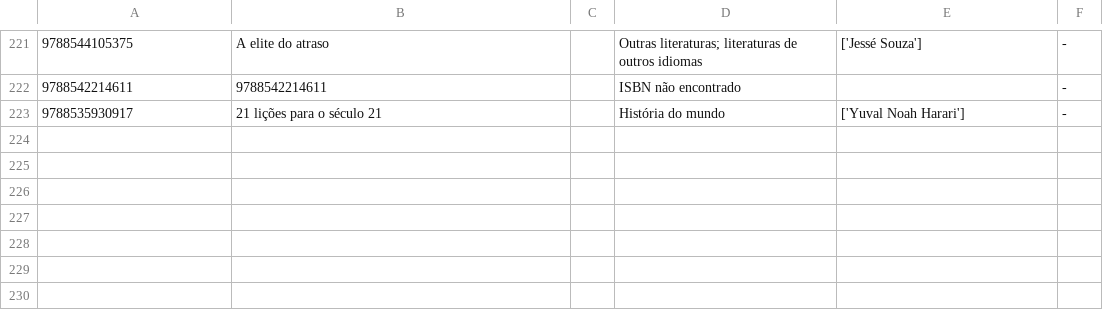
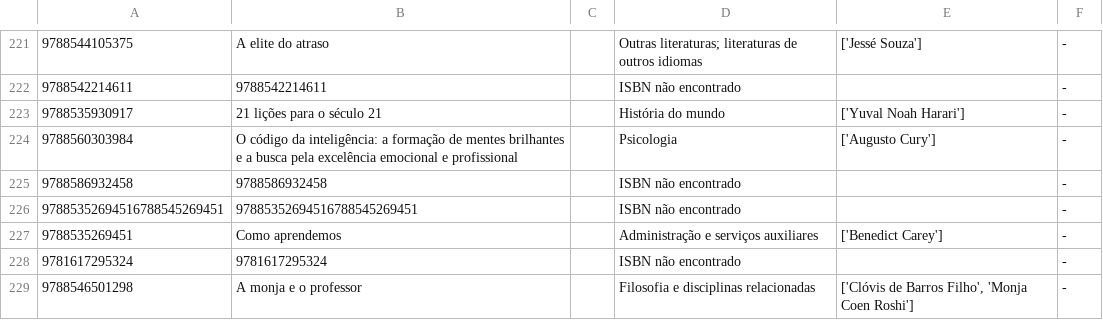
Before and after one commit to IvanBrasilico/biblio, a CSV file: livros.csv, drawn as a sheet; only a part is shown, gaps mark what is left out; the diff names each change by its address in the sheet, - before the commit and + after, or states it on an @@ line.

```diff
--- a/livros.csv
+++ b/livros.csv
+row 224: 9788560303984 | O código da inteligência: a formação de mentes brilhantes e a busca pela excelência emocional e profissional |  | Psicologia | ['Augusto Cury'] | -
+row 225: 9788586932458 | 9788586932458 |  | ISBN não encontrado |  | -
+row 226: 97885352694516788545269451 | 97885352694516788545269451 |  | ISBN não encontrado |  | -
+row 227: 9788535269451 | Como aprendemos |  | Administração e serviços auxiliares | ['Benedict Carey'] | -
+row 228: 9781617295324 | 9781617295324 |  | ISBN não encontrado |  | -
+row 229: 9788546501298 | A monja e o professor |  | Filosofia e disciplinas relacionadas | ['Clóvis de Barros Filho', 'Monja Coen Roshi'] | -
```
Also changed, not shown: 2 other files.
